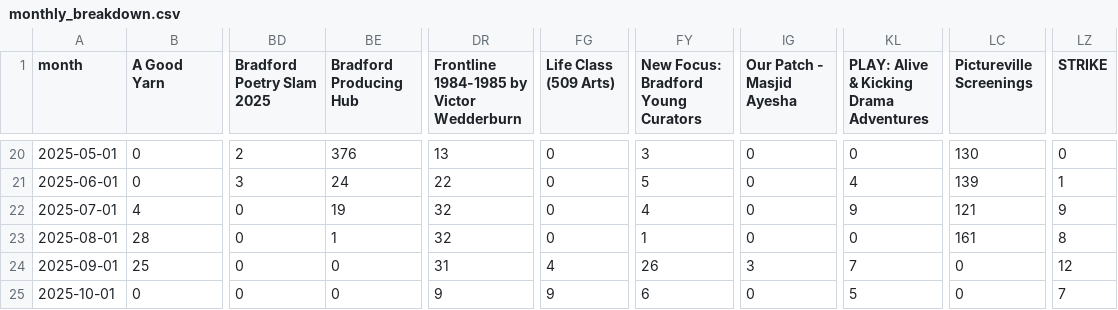
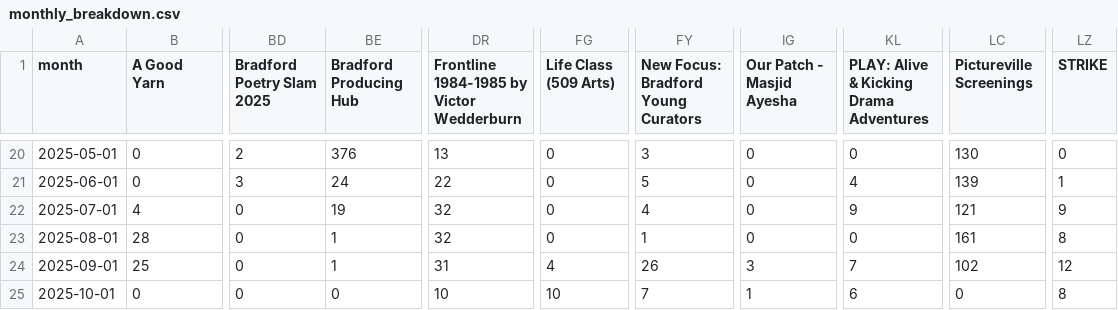
Before and after one commit to open-innovations/bradford-2025, a CSV file: src/themes/programme/_data/events/monthly_breakdown.csv, drawn as a sheet; only a part is shown, gaps mark what is left out; the diff names each change by its address in the sheet, - before the commit and + after, or states it on an @@ line.

```diff
--- a/src/themes/programme/_data/events/monthly_breakdown.csv
+++ b/src/themes/programme/_data/events/monthly_breakdown.csv
-BE24 (Bradford Producing Hub): 0
+BE24 (Bradford Producing Hub): 1
-LC24 (Pictureville Screenings): 0
+LC24 (Pictureville Screenings): 102
-DR25: 9
+DR25: 10
-FG25 (Life Class (509 Arts)): 9
+FG25 (Life Class (509 Arts)): 10
-FY25: 6
+FY25: 7
-IG25 (Our Patch - Masjid Ayesha): 0
+IG25 (Our Patch - Masjid Ayesha): 1
-KL25: 5
+KL25: 6
-LZ25 (STRIKE): 7
+LZ25 (STRIKE): 8
```
Also changed, not shown: src/themes/programme/_data/events/monthly_by_project.csv, src/themes/programme/_data/events/monthly_by_project_audience.csv, 55 other files.
